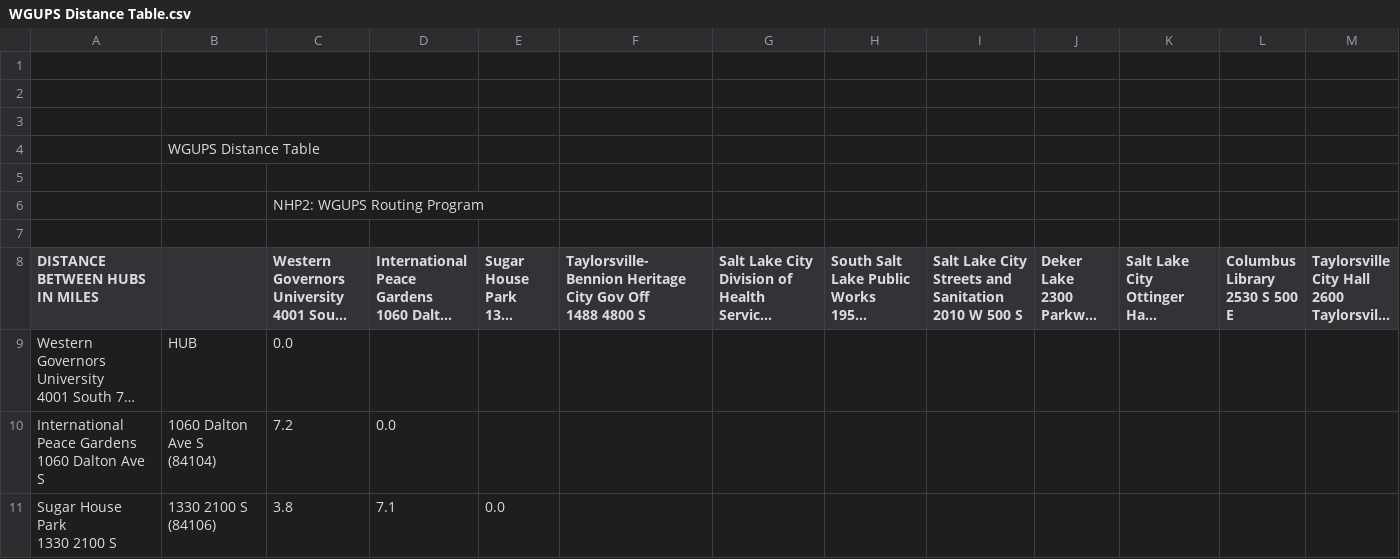
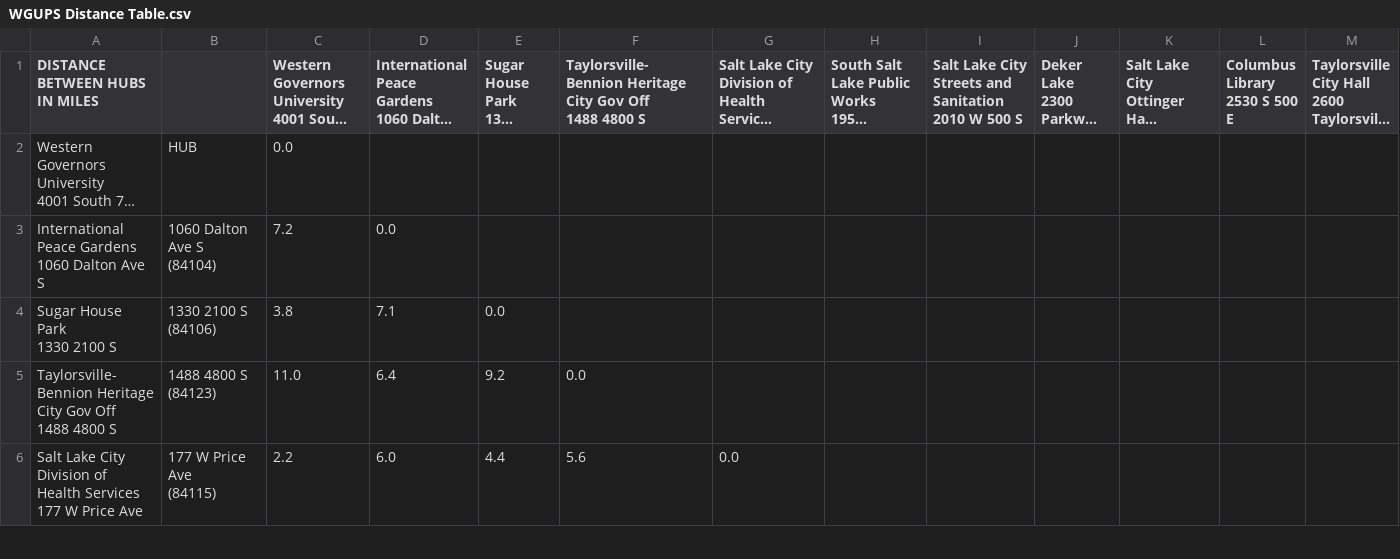
Before and after one commit to tduar10/C950_Task_2, a CSV file: WGUPS Distance Table.csv, drawn as a sheet; only a part is shown; the shorter side is filled out with more unchanged rows; long unchanged cells end in …; rows hold the shown columns only; the diff names each change by its address in the sheet, - before the commit and + after, or states it on an @@ line.

Commit message:
Update WGUPS Distance Table.csv

```diff
--- a/WGUPS Distance Table.csv
+++ b/WGUPS Distance Table.csv
-row 1: (empty)
-row 2: (empty)
-row 3: (empty)
-row 4:  | WGUPS Distance Table
-row 5: (empty)
-row 6:  |  | NHP2: WGUPS Routing Program
-row 7: (empty)
```
